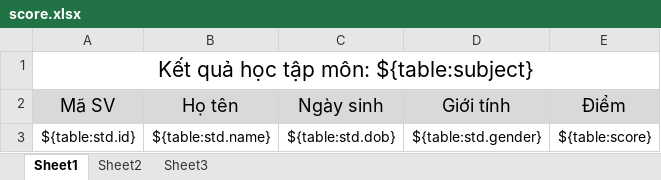
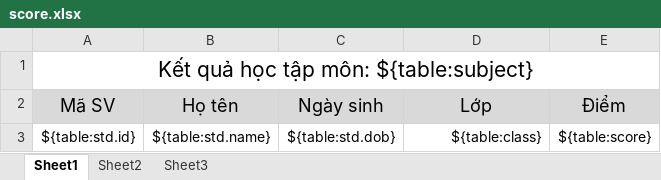
Before and after one commit to duongpa-comartek/nestjs_student-management, an Excel workbook: src/templates/score.xlsx, sheet Sheet1, drawn as a sheet; values as stored, in another font and other column widths than the file's, no borders; the diff names each change by its address in the sheet, - before the commit and + after, or states it on an @@ line.

```diff
--- a/src/templates/score.xlsx (sheet Sheet1)
+++ b/src/templates/score.xlsx (sheet Sheet1)
-D2: Giới tính
+D2: Lớp
-D3 (Lớp): ${table:std.gender}
+D3 (Lớp): ${table:class}
```
Also changed, not shown: 10 other files.
